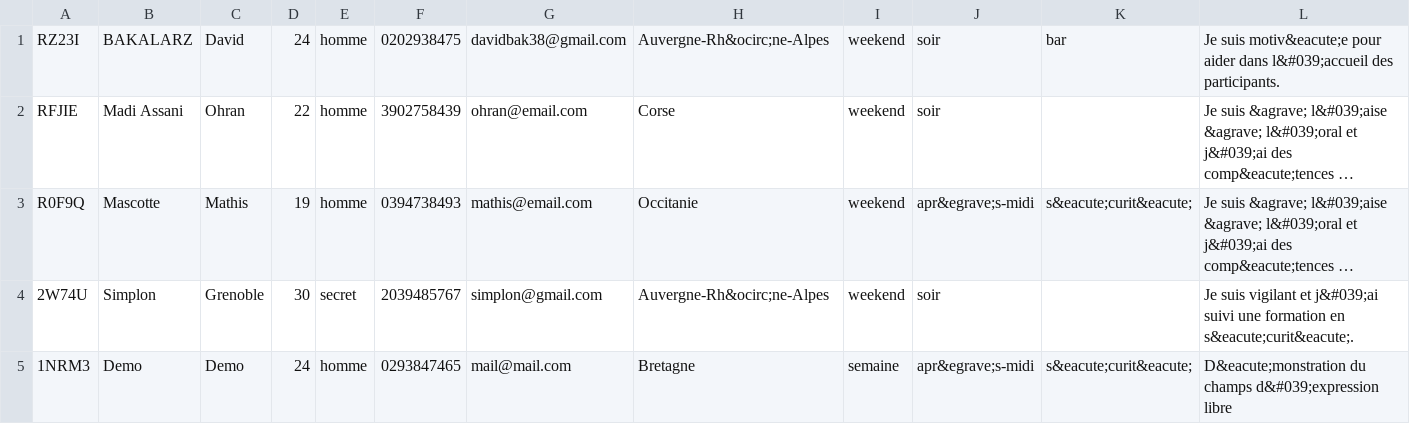
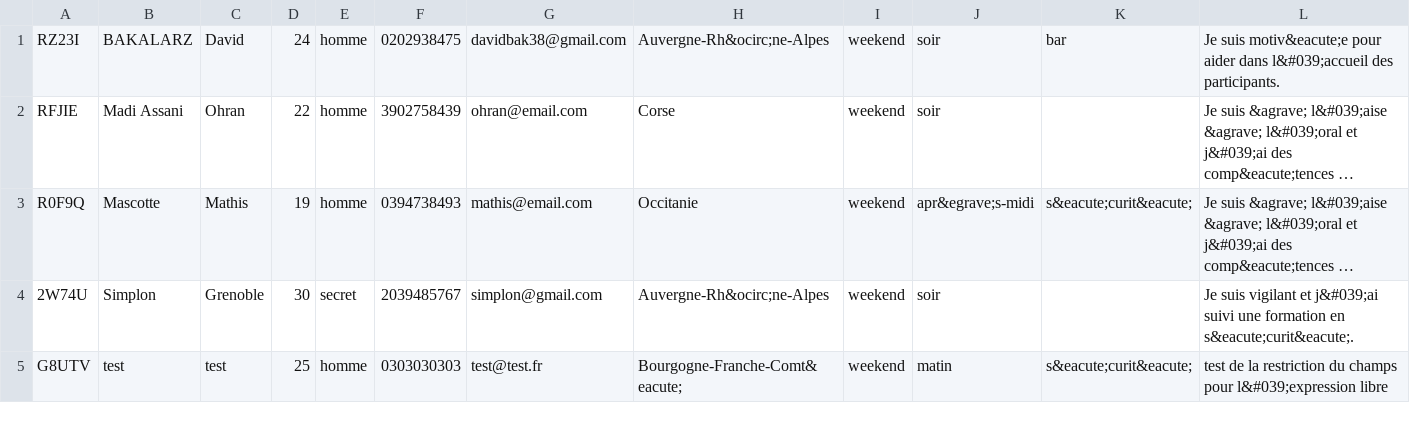
Before and after one commit to Vellanos/Solution-b-n-voles, a CSV file: public/backend/class/db.csv, drawn as a sheet; long unchanged cells end in …; removed rows and columns are numbered as before the commit, all else as after; the diff names each change by its address in the sheet, - before the commit and + after, or states it on an @@ line.

Commit message:
commit de demo V2

```diff
--- a/public/backend/class/db.csv
+++ b/public/backend/class/db.csv
-row 5: 1NRM3 | Demo | Demo | 24 | homme | 0293847465 | mail@mail.com | Bretagne | semaine | apr&egrave;s-midi | s&eacute;curit&eacute; | D&eacute;monstration du champs d&#039;expression libre
+row 5: G8UTV | test | test | 25 | homme | 0303030303 | test@test.fr | Bourgogne-Franche-Comt&eacute; | weekend | matin | s&eacute;curit&eacute; | test de la restriction du champs pour l&#039;expression libre
```
Also changed, not shown: 2 other files.
